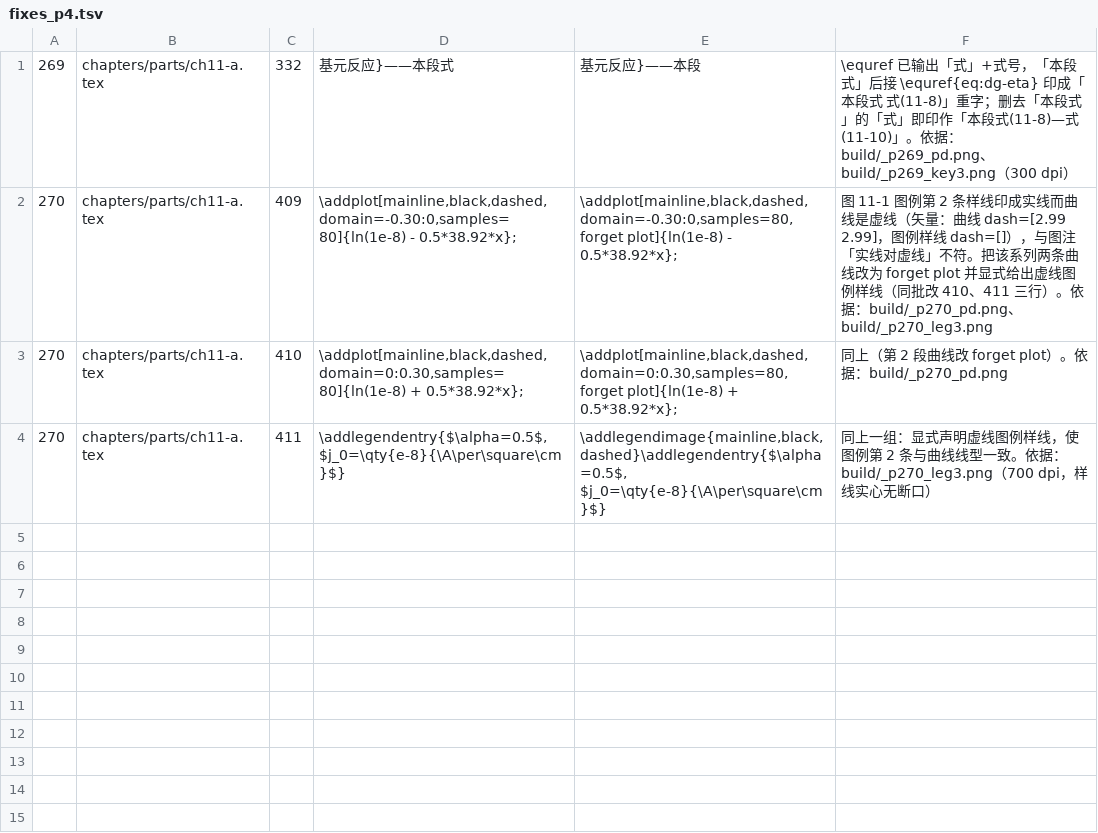
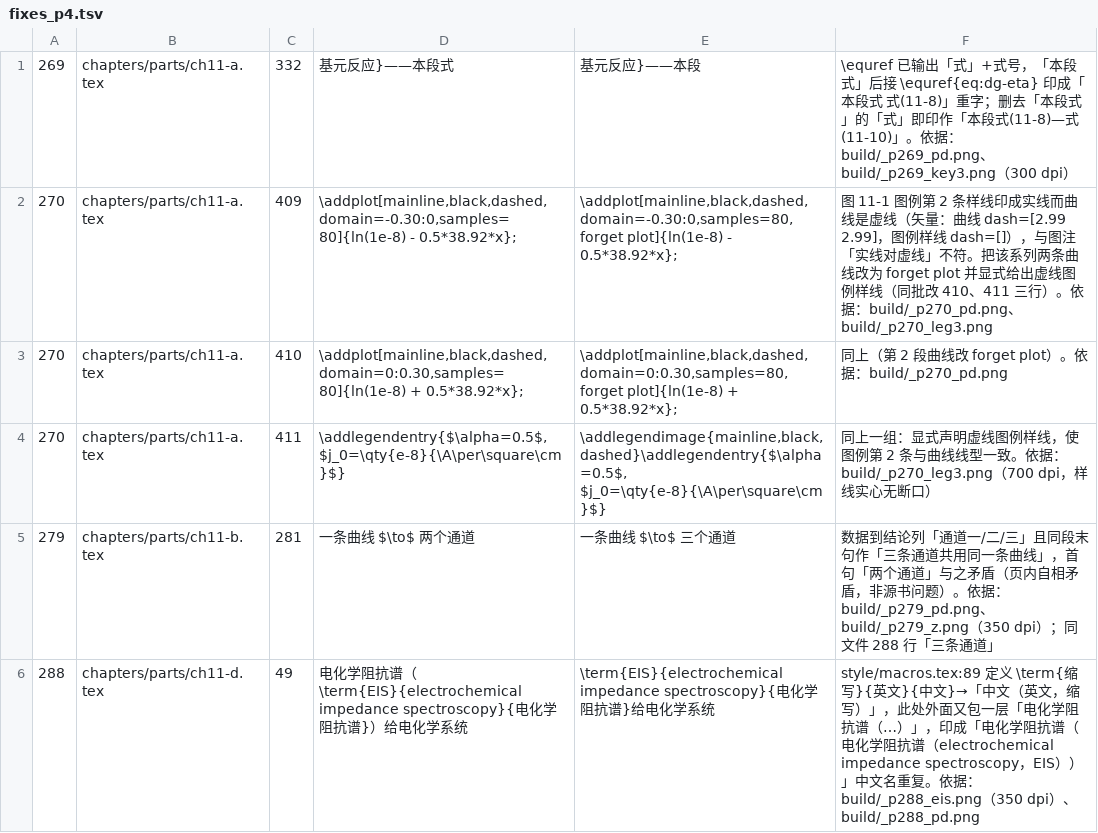
Before and after one commit to Yuhan-xue/catalysis-methods-essentials, a TSV file: sources/logs/fixes_p4.tsv, drawn as a sheet; the diff names each change by its address in the sheet, - before the commit and + after, or states it on an @@ line.

```diff
--- a/sources/logs/fixes_p4.tsv
+++ b/sources/logs/fixes_p4.tsv
+row 5: 279 | chapters/parts/ch11-b.tex | 281 | 一条曲线 $\to$ 两个通道 | 一条曲线 $\to$ 三个通道 | 数据到结论列「通道一/二/三」且同段末句作「三条通道共用同一条曲线」，首句「两个通道」与之矛盾（页内自相矛盾，非源书问题）。依据：build/_p279_pd.png、build/_p279_z.png（350 dpi）；同文件 288 行「三条通道」
+row 6: 288 | chapters/parts/ch11-d.tex | 49 | 电化学阻抗谱（\term{EIS}{electrochemical impedance spectroscopy}{电化学阻抗谱}）给电化学系统 | \term{EIS}{electrochemical impedance spectroscopy}{电化学阻抗谱}给电化学系统 | style/macros.tex:89 定义 \term{缩写}{英文}{中文}→「中文（英文，缩写）」，此处外面又包一层「电化学阻抗谱（…）」，印成「电化学阻抗谱（电化学阻抗谱（electrochemical impedance spectroscopy，EIS））」中文名重复。依据：build/_p288_eis.png（350 dpi）、build/_p288_pd.png
```
Also changed, not shown: sources/logs/formulas_f1.tsv, sources/logs/formulas_f3.tsv, 30 other files.
